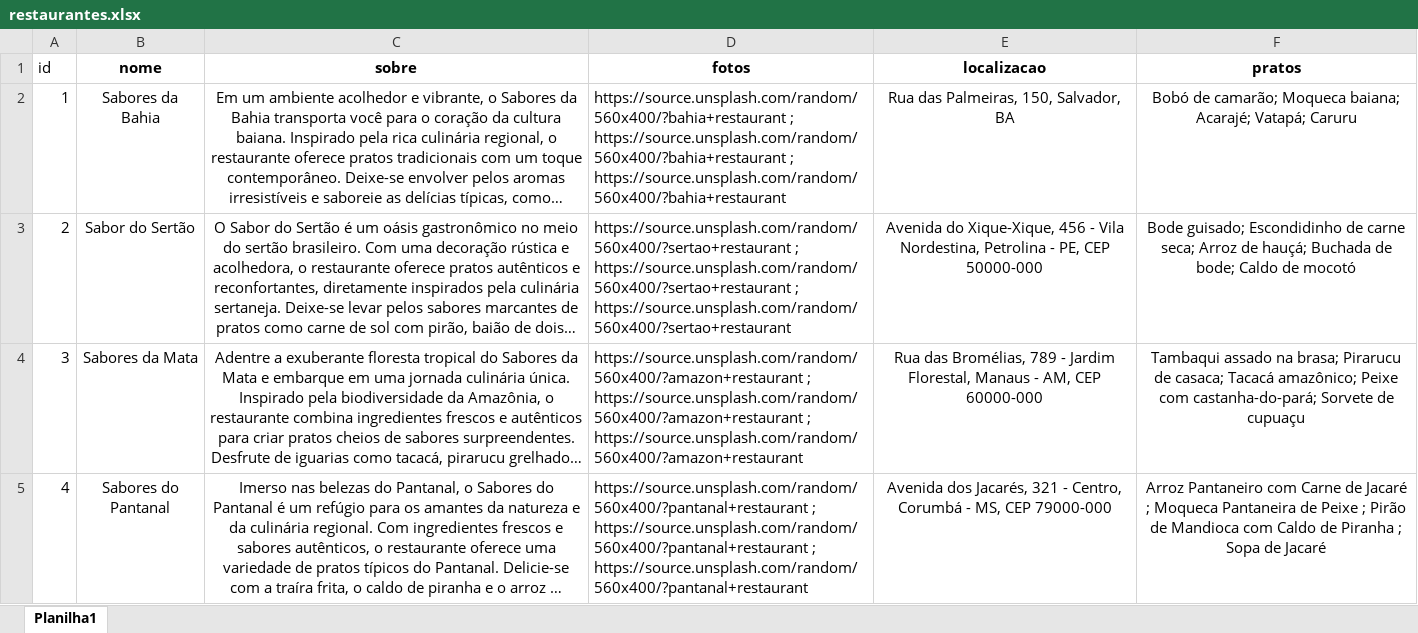
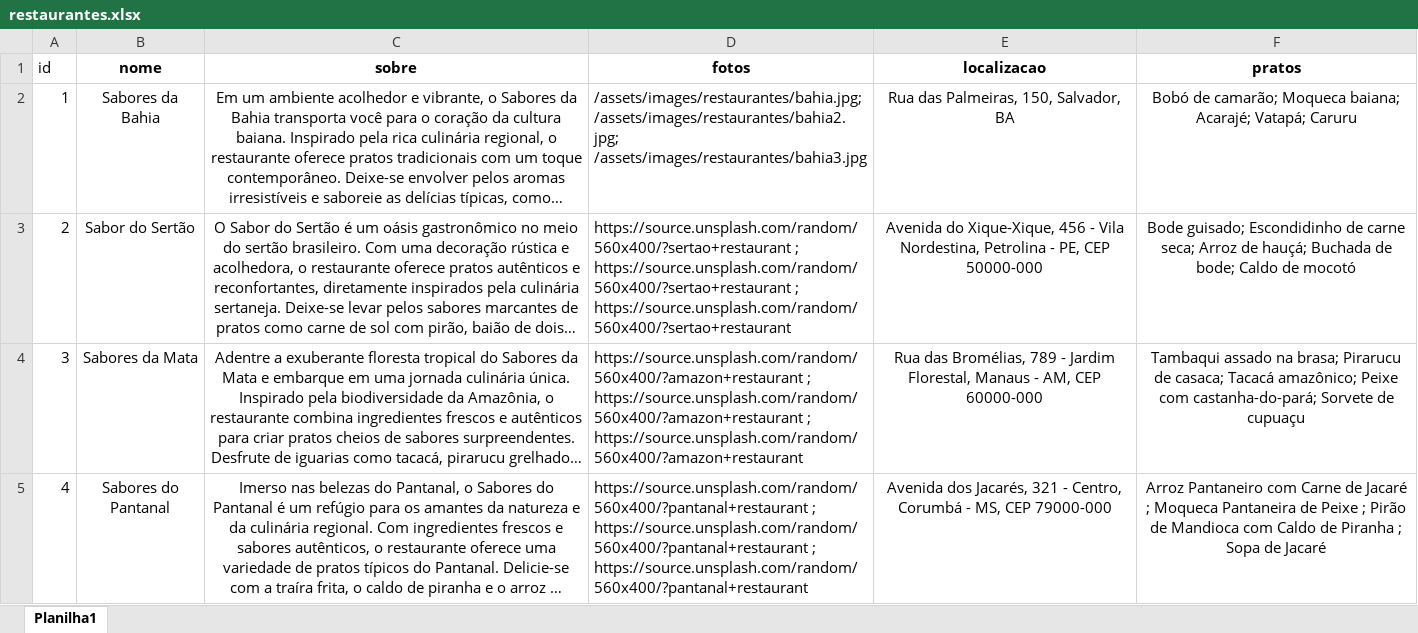
Before and after one commit to erickystn/Website_Turismo_Proz_1, an Excel workbook: assets/xlsx/restaurantes.xlsx, sheet Planilha1, drawn as a sheet; only a part is shown; long unchanged cells end in …; values as stored, in another font and other column widths than the file's, no borders; the diff names each change by its address in the sheet, - before the commit and + after, or states it on an @@ line.

Commit message:
imagens bahia

```diff
--- a/assets/xlsx/restaurantes.xlsx (sheet Planilha1)
+++ b/assets/xlsx/restaurantes.xlsx (sheet Planilha1)
-D2 (fotos): https://source.unsplash.com/random/560x400/?bahia+restaurant ; https://source.unsplash.com/random/560x400/?bahia+restaurant ; https://source.unsplash.com/random/560x400/?bahia+restaurant
+D2 (fotos): /assets/images/restaurantes/bahia.jpg; /assets/images/restaurantes/bahia2.jpg; /assets/images/restaurantes/bahia3.jpg
```
Also changed, not shown: 3 other files.
